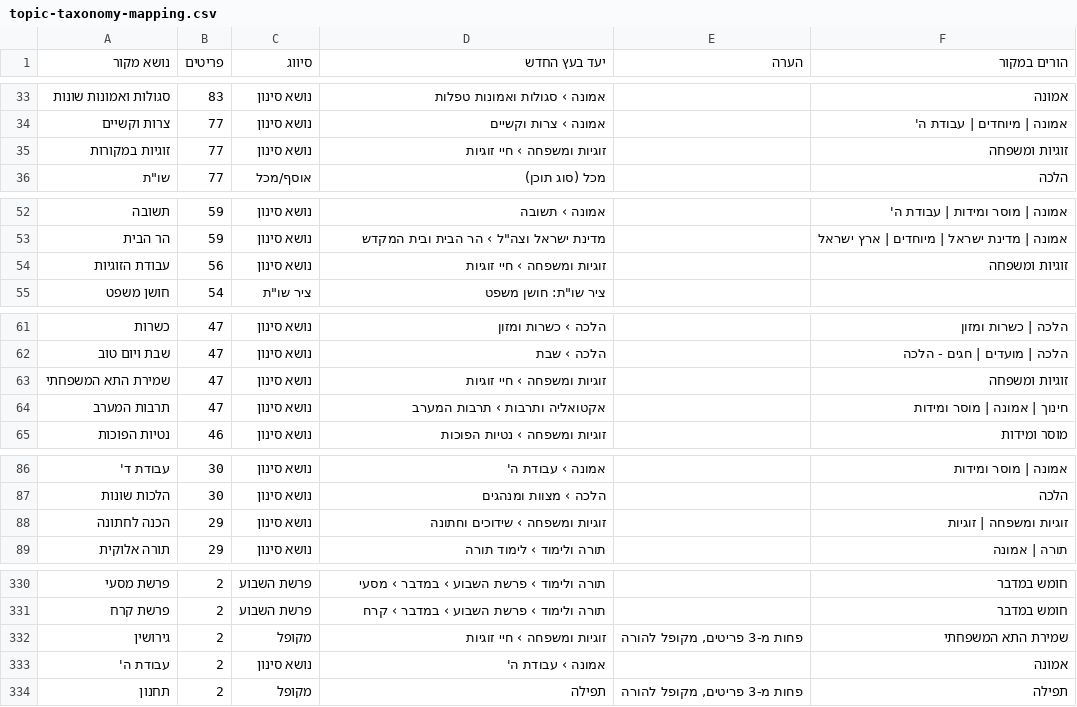
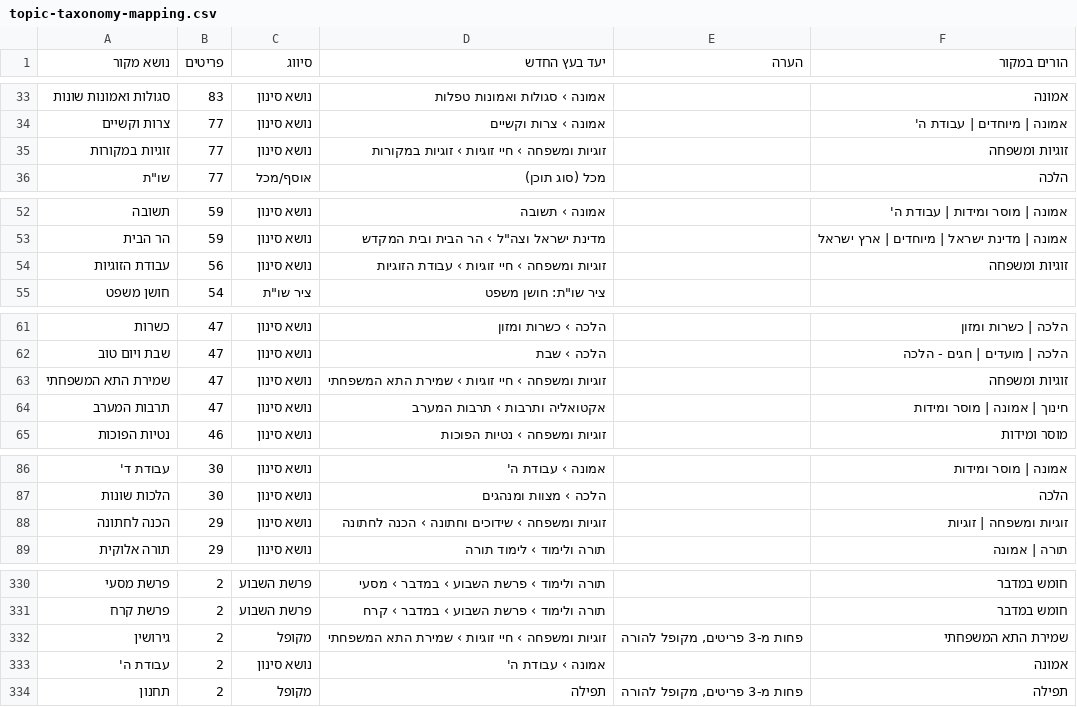
Before and after one commit to Zevik/avinerpedia, a CSV file: docs/topic-taxonomy-mapping.csv, drawn as a sheet; only a part is shown, gaps mark what is left out; the diff covers the shown part only.

```diff
--- a/docs/topic-taxonomy-mapping.csv
+++ b/docs/topic-taxonomy-mapping.csv
@@ -34,3 +34,3 @@
 "צרות וקשיים","77","נושא סינון","אמונה › צרות וקשיים","","אמונה | מיוחדים | עבודת ה'"
-"זוגיות במקורות","77","נושא סינון","זוגיות ומשפחה › חיי זוגיות","","זוגיות ומשפחה"
+"זוגיות במקורות","77","נושא סינון","זוגיות ומשפחה › חיי זוגיות › זוגיות במקורות","","זוגיות ומשפחה"
 "שו""ת","77","אוסף/מכל","מכל (סוג תוכן)","","הלכה"
@@ -53,3 +53,3 @@
 "הר הבית","59","נושא סינון","מדינת ישראל וצה""ל › הר הבית ובית המקדש","","אמונה | מדינת ישראל | מיוחדים | ארץ ישראל"
-"עבודת הזוגיות","56","נושא סינון","זוגיות ומשפחה › חיי זוגיות","","זוגיות ומשפחה"
+"עבודת הזוגיות","56","נושא סינון","זוגיות ומשפחה › חיי זוגיות › עבודת הזוגיות","","זוגיות ומשפחה"
 "חושן משפט","54","ציר שו""ת","ציר שו""ת: חושן משפט","",""
@@ -62,3 +62,3 @@
 "שבת ויום טוב","47","נושא סינון","הלכה › שבת","","הלכה | מועדים | חגים - הלכה"
-"שמירת התא המשפחתי","47","נושא סינון","זוגיות ומשפחה › חיי זוגיות","","זוגיות ומשפחה"
+"שמירת התא המשפחתי","47","נושא סינון","זוגיות ומשפחה › חיי זוגיות › שמירת התא המשפחתי","","זוגיות ומשפחה"
 "תרבות המערב","47","נושא סינון","אקטואליה ותרבות › תרבות המערב","","חינוך | אמונה | מוסר ומידות"
@@ -87,3 +87,3 @@
 "הלכות שונות","30","נושא סינון","הלכה › מצוות ומנהגים","","הלכה"
-"הכנה לחתונה","29","נושא סינון","זוגיות ומשפחה › שידוכים וחתונה","","זוגיות ומשפחה | זוגיות"
+"הכנה לחתונה","29","נושא סינון","זוגיות ומשפחה › שידוכים וחתונה › הכנה לחתונה","","זוגיות ומשפחה | זוגיות"
 "תורה אלוקית","29","נושא סינון","תורה ולימוד › לימוד תורה","","תורה | אמונה"
@@ -331,3 +331,3 @@
 "פרשת קרח","2","פרשת השבוע","תורה ולימוד › פרשת השבוע › במדבר › קרח","","חומש במדבר"
-"גירושין","2","מקופל","זוגיות ומשפחה › חיי זוגיות","פחות מ-3 פריטים, מקופל להורה","שמירת התא המשפחתי"
+"גירושין","2","מקופל","זוגיות ומשפחה › חיי זוגיות › שמירת התא המשפחתי","פחות מ-3 פריטים, מקופל להורה","שמירת התא המשפחתי"
 "עבודת ה'","2","נושא סינון","אמונה › עבודת ה'","","אמונה"
```
Also changed, not shown: 13 edited cells elsewhere in this file, 7 other files.
